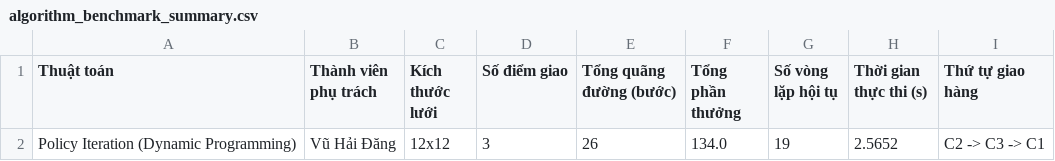
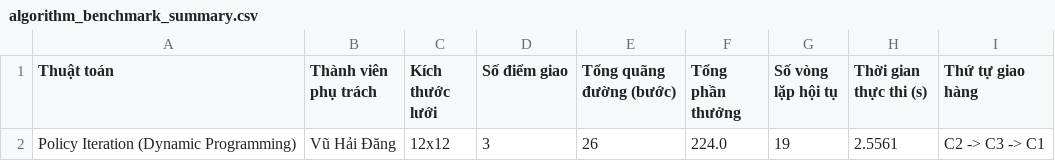
Before and after one commit to vdng05/N08_HocTangCuong, a CSV file: outputs/data/algorithm_benchmark_summary.csv, drawn as a sheet.

```diff
--- a/outputs/data/algorithm_benchmark_summary.csv
+++ b/outputs/data/algorithm_benchmark_summary.csv
@@ -1,2 +1,2 @@
 Thuật toán,Thành viên phụ trách,Kích thước lưới,Số điểm giao,Tổng quãng đường (bước),Tổng phần thưởng,Số vòng lặp hội tụ,Thời gian thực thi (s),Thứ tự giao hàng
-Policy Iteration (Dynamic Programming),Vũ Hải Đăng,12x12,3,26,134.0,19,2.5652,C2 -> C3 -> C1
+Policy Iteration (Dynamic Programming),Vũ Hải Đăng,12x12,3,26,224.0,19,2.5561,C2 -> C3 -> C1
```
Also changed, not shown: outputs/data/policy_iteration_convergence_metrics.csv, outputs/data/route_steps_log.csv, 11 other files.
